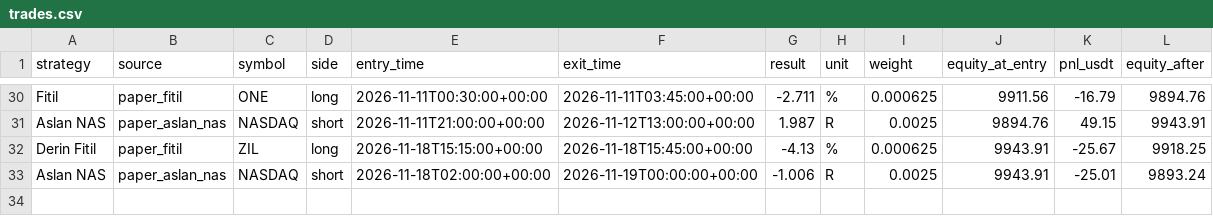
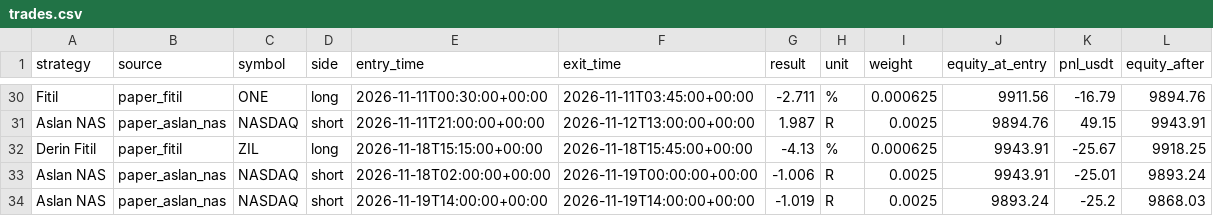
Before and after one commit to traxguo/ASGO.ai, a CSV file: forward/paper_portfoy/trades.csv, drawn as a sheet; only a part is shown, gaps mark what is left out.

```diff
--- a/forward/paper_portfoy/trades.csv
+++ b/forward/paper_portfoy/trades.csv
@@ -33 +33,2 @@ Derin Fitil,paper_fitil,ZIL,long,2026-11-18T15:15:00+00:00,2026-11-18T15:45:00+0
 Aslan NAS,paper_aslan_nas,NASDAQ,short,2026-11-18T02:00:00+00:00,2026-11-19T00:00:00+00:00,-1.006,R,0.0025,9943.91,-25.01,9893.24
+Aslan NAS,paper_aslan_nas,NASDAQ,short,2026-11-19T14:00:00+00:00,2026-11-19T14:00:00+00:00,-1.019,R,0.0025,9893.24,-25.2,9868.03
```
Also changed, not shown: 2 other files.
